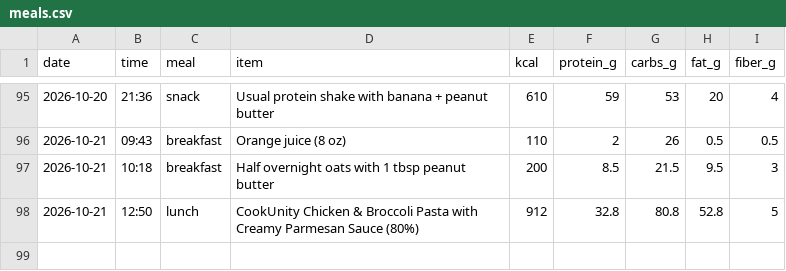
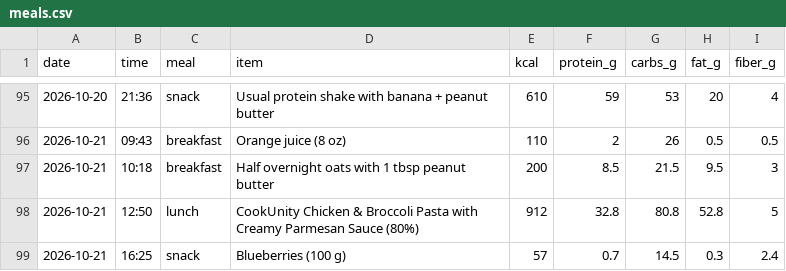
Before and after one commit to pondorasti/pondorasti, a CSV file: apps/macro/content/meals.csv, drawn as a sheet; only a part is shown, gaps mark what is left out; the diff names each change by its address in the sheet, - before the commit and + after, or states it on an @@ line.

Commit message:
macro: log meals

```diff
--- a/apps/macro/content/meals.csv
+++ b/apps/macro/content/meals.csv
+row 99: 2026-10-21 | 16:25 | snack | Blueberries (100 g) | 57 | 0.7 | 14.5 | 0.3 | 2.4
```
